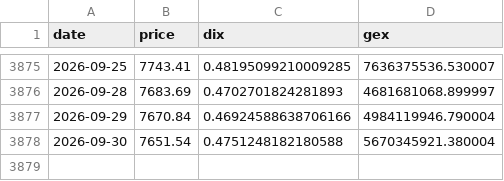
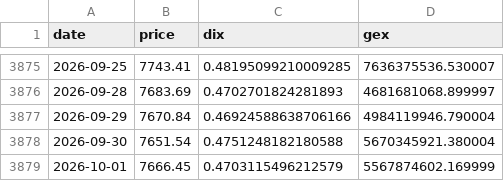
Before and after one commit to caribbel/DIX, a CSV file: DIX.csv, drawn as a sheet; only a part is shown, gaps mark what is left out.

```diff
--- a/DIX.csv
+++ b/DIX.csv
@@ -3878 +3878,2 @@ date,price,dix,gex
 2026-09-30,7651.54,0.4751248182180588,5670345921.380004
+2026-10-01,7666.45,0.4703115496212579,5567874602.169999
```
